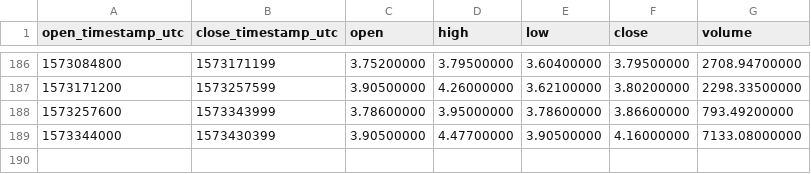
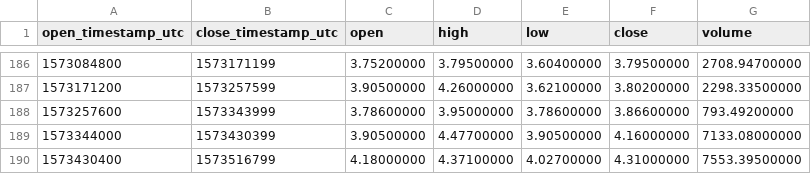
Before and after one commit to cryptobigbro/binance-ATOMTUSD, a CSV file: binance-ATOMTUSD-1d.csv, drawn as a sheet; only a part is shown, gaps mark what is left out.

```diff
--- a/binance-ATOMTUSD-1d.csv
+++ b/binance-ATOMTUSD-1d.csv
@@ -189 +189,2 @@ open_timestamp_utc,close_timestamp_utc,open,high,low,close,volume
 1573344000,1573430399,3.90500000,4.47700000,3.90500000,4.16000000,7133.08000000
+1573430400,1573516799,4.18000000,4.37100000,4.02700000,4.31000000,7553.39500000
```
Also changed, not shown: binance-ATOMTUSD-1h.csv.
